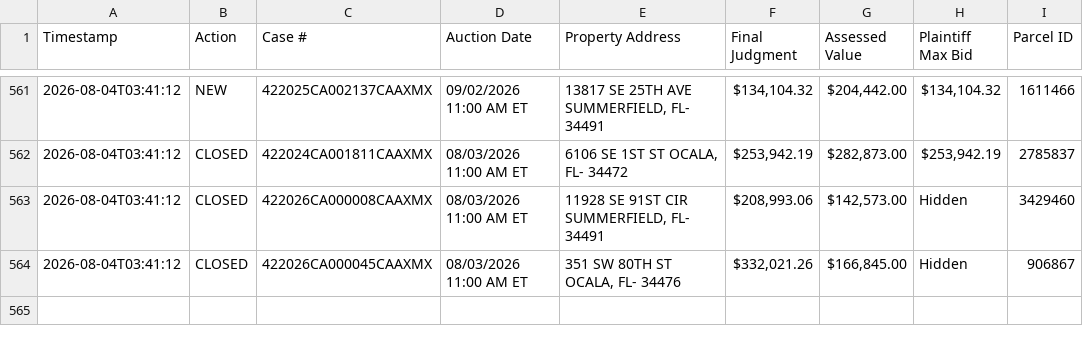
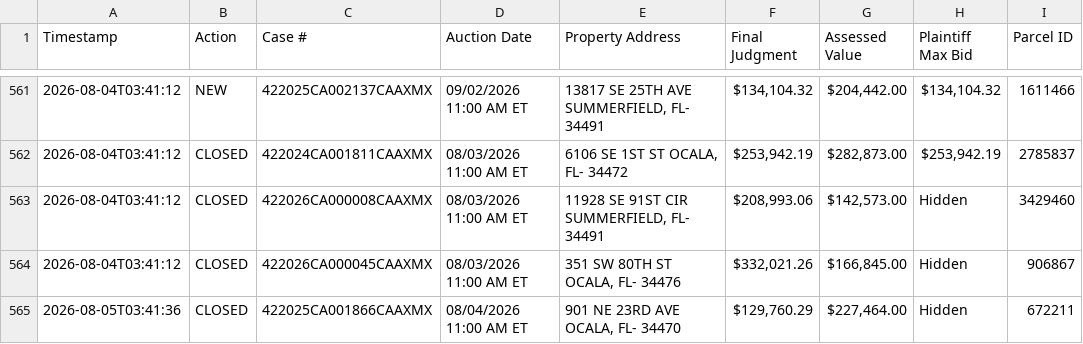
Before and after one commit to figlesias7/realforeclose-marion, a CSV file: data/event_log.csv, drawn as a sheet; only a part is shown, gaps mark what is left out; the diff names each change by its address in the sheet, - before the commit and + after, or states it on an @@ line.

```diff
--- a/data/event_log.csv
+++ b/data/event_log.csv
+row 565: 2026-08-05T03:41:36 | CLOSED | 422025CA001866CAAXMX | 08/04/2026 11:00 AM ET | 901 NE 23RD AVE OCALA, FL- 34470 | $129,760.29 | $227,464.00 | Hidden | 672211
```
Also changed, not shown: 3 other files.
